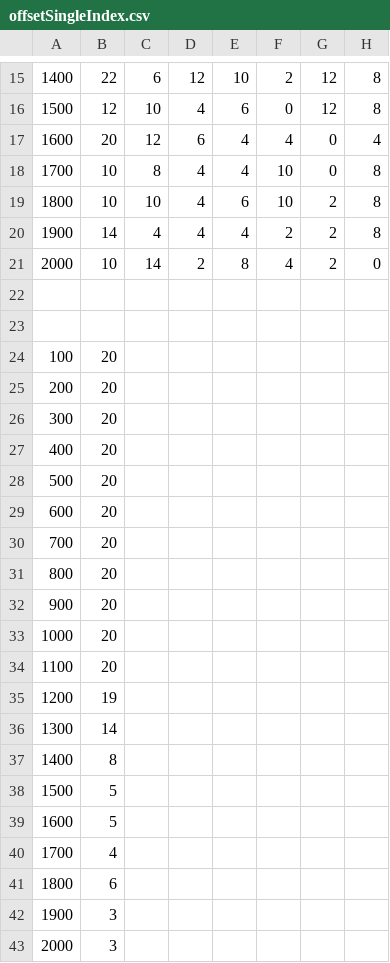
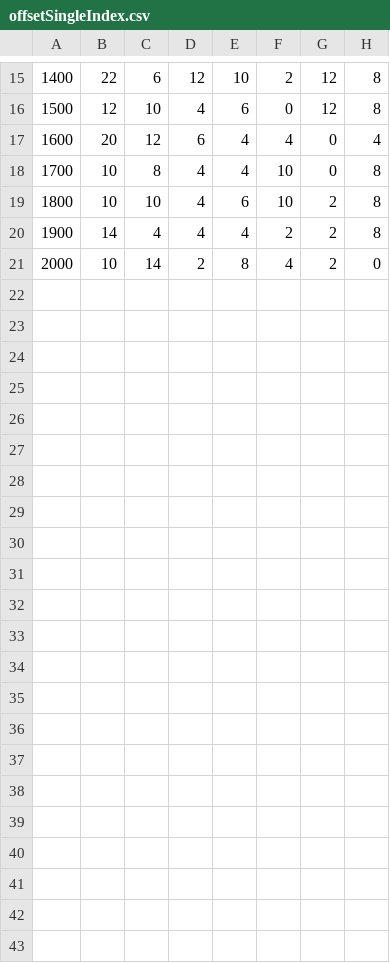
Before and after one commit to DanWillisUni/ThirdYearEnigmaSimulator, a CSV file: EnigmaBreaker/resources/data/offsetSingleIndex.csv, drawn as a sheet; only a part is shown, gaps mark what is left out; rows hold the shown columns only; the diff names each change by its address in the sheet, - before the commit and + after, or states it on an @@ line.

```diff
--- a/EnigmaBreaker/resources/data/offsetSingleIndex.csv
+++ b/EnigmaBreaker/resources/data/offsetSingleIndex.csv
-row 22: (empty)
-row 23: (empty)
-row 24: 100 | 20
-row 25: 200 | 20
-row 26: 300 | 20
-row 27: 400 | 20
-row 28: 500 | 20
-row 29: 600 | 20
-row 30: 700 | 20
-row 31: 800 | 20
-row 32: 900 | 20
-row 33: 1000 | 20
-row 34: 1100 | 20
-row 35: 1200 | 19
-row 36: 1300 | 14
-row 37: 1400 | 8
-row 38: 1500 | 5
-row 39: 1600 | 5
-row 40: 1700 | 4
-row 41: 1800 | 6
-row 42: 1900 | 3
-row 43: 2000 | 3
```
Also changed, not shown: EnigmaBreaker/resources/data/offsetIndex.csv, EnigmaBreaker/resources/data/plugboardIndex.csv, 6 other files.
